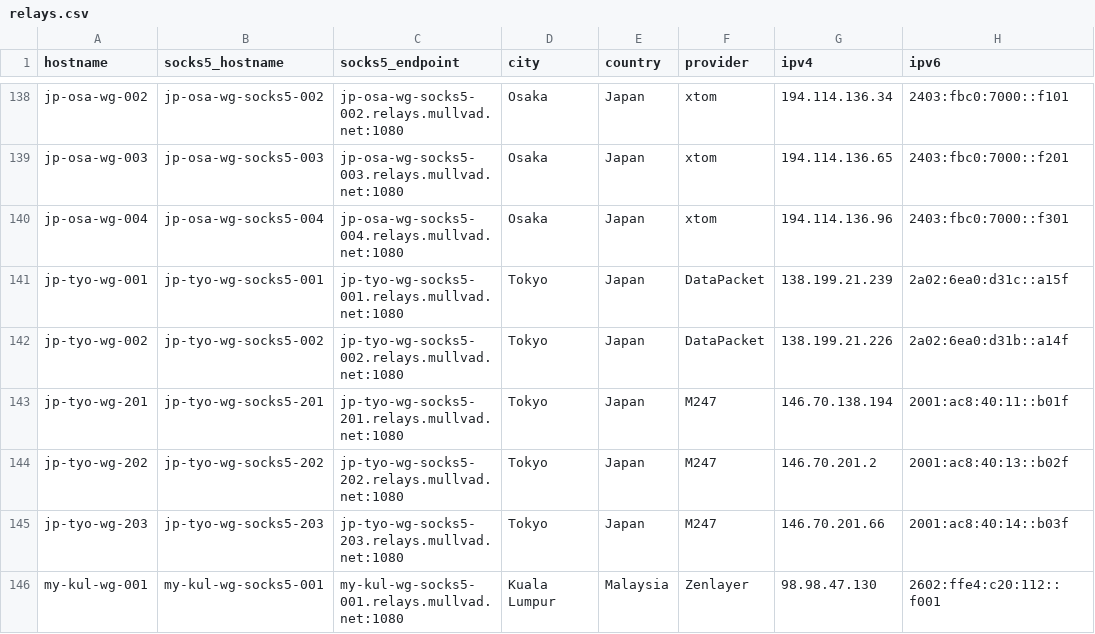
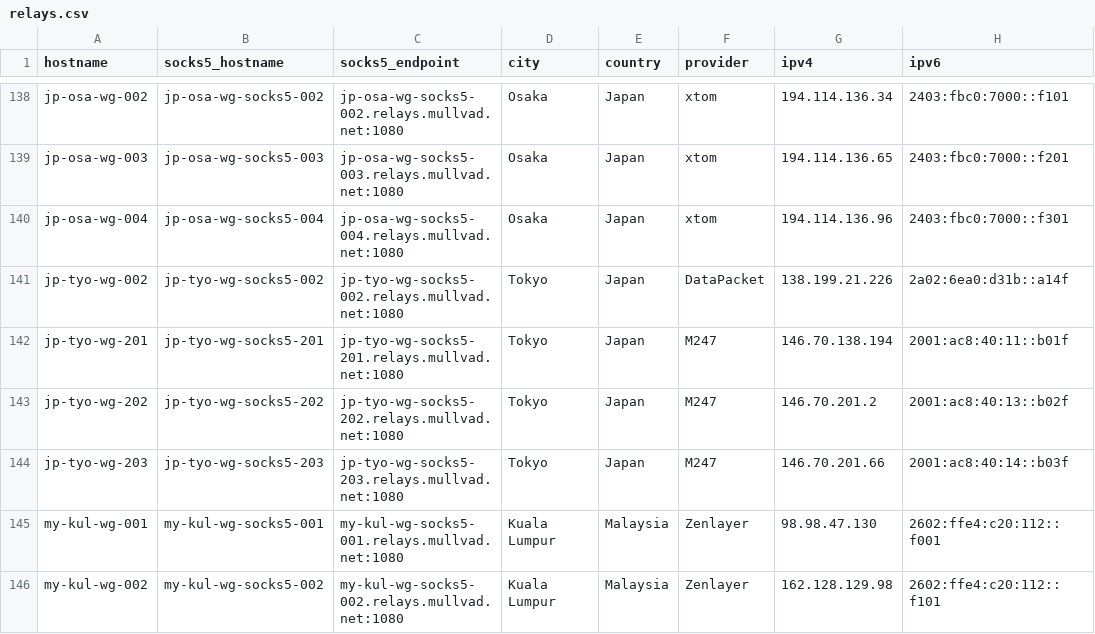
Before and after one commit to tommy-ca/mulvad-relay-list, a CSV file: relays.csv, drawn as a sheet; only a part is shown, gaps mark what is left out; the shorter side is filled out with more unchanged rows; the diff names each change by its address in the sheet, - before the commit and + after, or states it on an @@ line.

```diff
--- a/relays.csv
+++ b/relays.csv
-row 141: jp-tyo-wg-001 | jp-tyo-wg-socks5-001 | jp-tyo-wg-socks5-001.relays.mullvad.net:1080 | Tokyo | Japan | DataPacket | 138.199.21.239 | 2a02:6ea0:d31c::a15f
```
Also changed, not shown: 4 other files.
